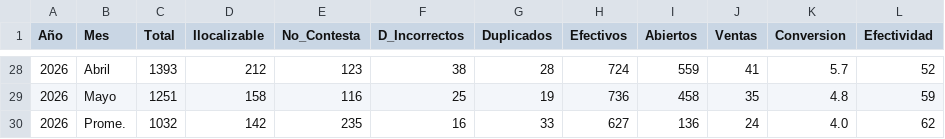
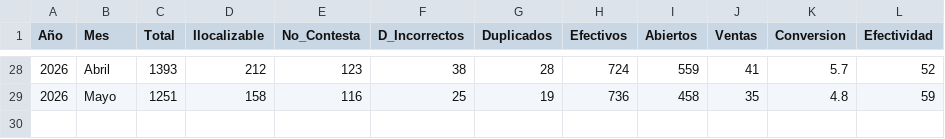
Before and after one commit to a01739713-jpg/Actividad4_Extraccioncaractersticas, a CSV file: Actividad4.2/leads_reales_clean.csv, drawn as a sheet; only a part is shown, gaps mark what is left out; the diff names each change by its address in the sheet, - before the commit and + after, or states it on an @@ line.

```diff
--- a/Actividad4.2/leads_reales_clean.csv
+++ b/Actividad4.2/leads_reales_clean.csv
-row 30: 2026 | Prome. | 1032 | 142 | 235 | 16 | 33 | 627 | 136 | 24 | 4.0 | 62
```
Also changed, not shown: 4 other files.
